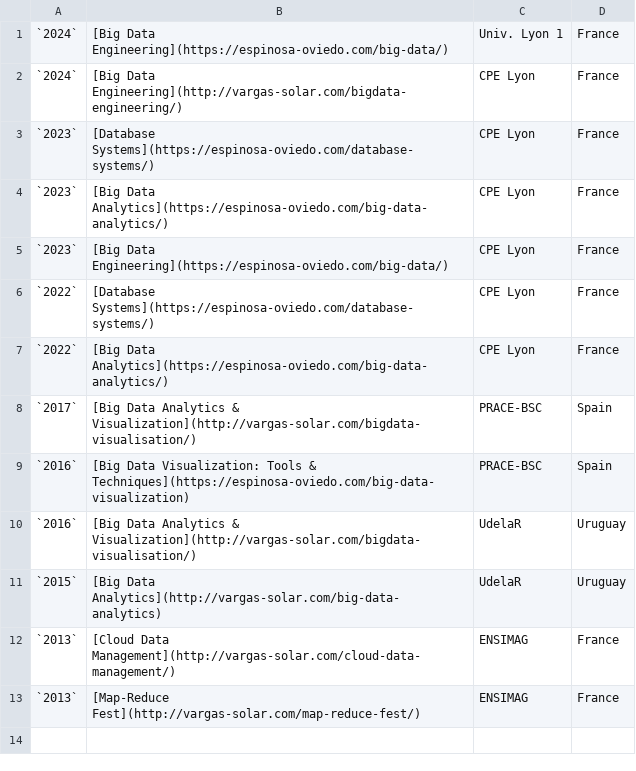
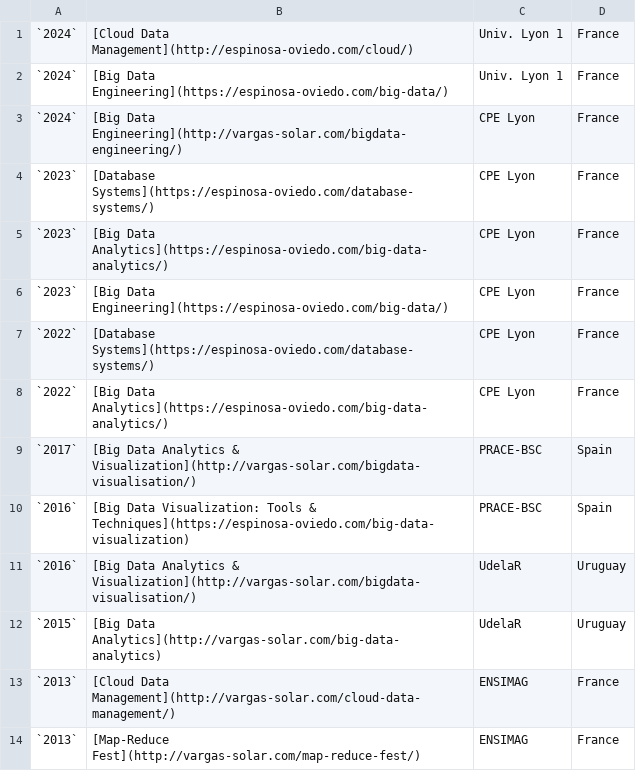
Before and after one commit to javieraespinosa/javieraespinosa.github.io, a CSV file: content/csv/teaching-data.csv, drawn as a sheet.

Commit message:
added Cloud Data Management course, Lyon 1

```diff
--- a/content/csv/teaching-data.csv
+++ b/content/csv/teaching-data.csv
@@ -1 +1,2 @@
+ `2024`; [Cloud Data Management](http://espinosa-oviedo.com/cloud/); Univ. Lyon 1; France
  `2024`; [Big Data Engineering](https://espinosa-oviedo.com/big-data/); Univ. Lyon 1; France
```
